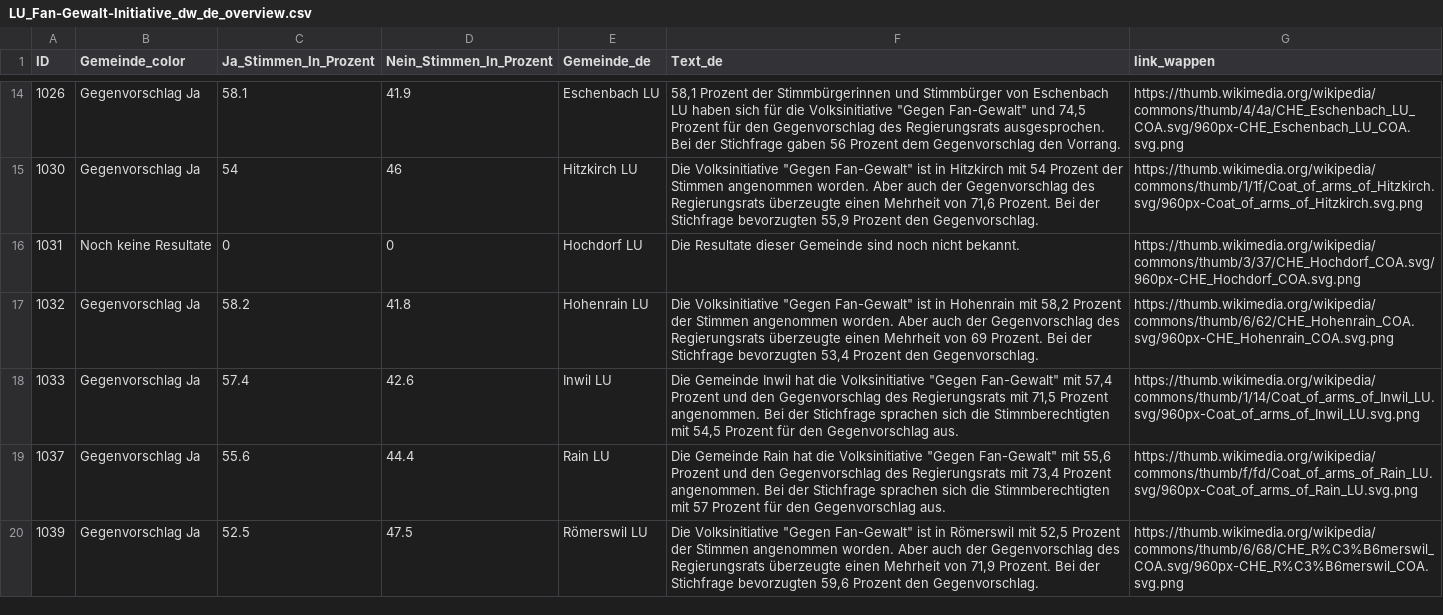
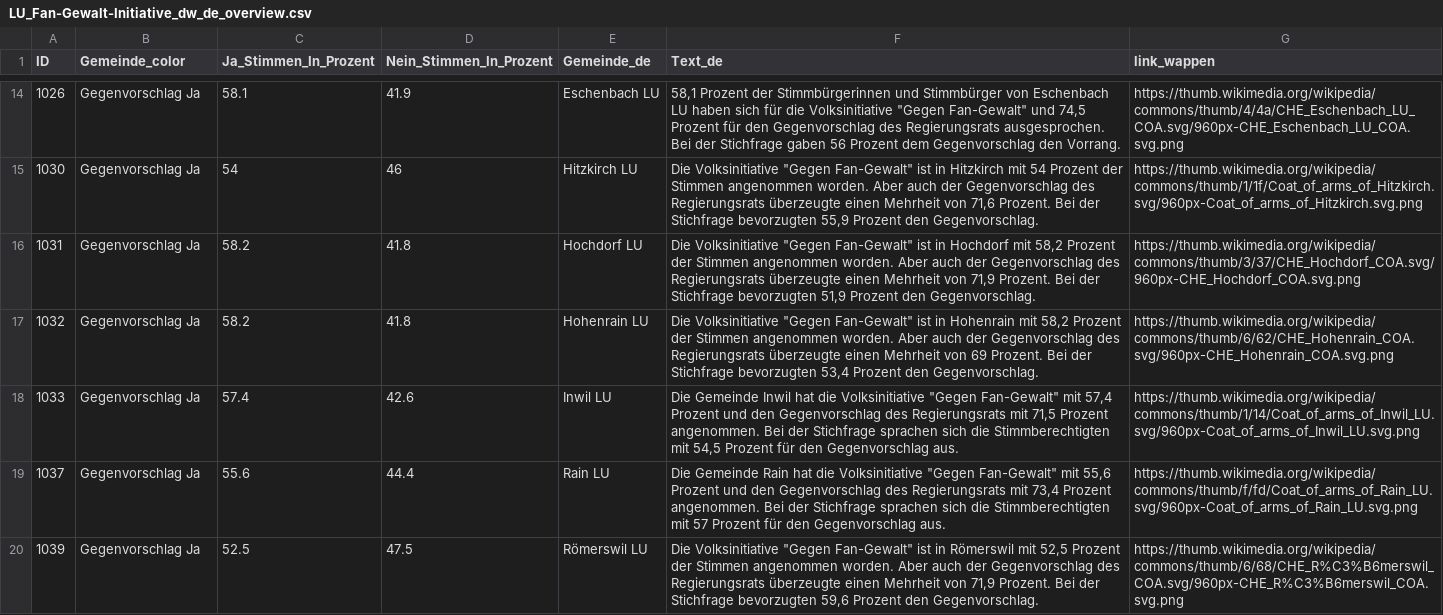
Before and after one commit to awp-finanznachrichten/lena_september2026, a CSV file: Output_Cantons/LU_Fan-Gewalt-Initiative_dw_de_overview.csv, drawn as a sheet; only a part is shown, gaps mark what is left out; the diff covers the shown part only.

```diff
--- a/Output_Cantons/LU_Fan-Gewalt-Initiative_dw_de_overview.csv
+++ b/Output_Cantons/LU_Fan-Gewalt-Initiative_dw_de_overview.csv
@@ -15,3 +15,3 @@
 1030,"Gegenvorschlag Ja",54,46,"Hitzkirch LU","Die Volksinitiative ""Gegen Fan-Gewalt"" ist in Hitzkirch mit 54 Prozent der Stimmen angenommen worden. Aber auch der Gegenvorschlag des Regierungsrats überzeugte einen Mehrheit von 71,6 Prozent. Bei der Stichfrage bevorzugten 55,9 Prozent den Gegenvorschlag.","https://thumb.wikimedia.org/wikipedia/commons/thumb/1/1f/Coat_of_arms_of_Hitzkirch.svg/960px-Coat_of_arms_of_Hitzkirch.svg.png"
-1031,"Noch keine Resultate",0,0,"Hochdorf LU","Die Resultate dieser Gemeinde sind noch nicht bekannt.","https://thumb.wikimedia.org/wikipedia/commons/thumb/3/37/CHE_Hochdorf_COA.svg/960px-CHE_Hochdorf_COA.svg.png"
+1031,"Gegenvorschlag Ja",58.2,41.8,"Hochdorf LU","Die Volksinitiative ""Gegen Fan-Gewalt"" ist in Hochdorf mit 58,2 Prozent der Stimmen angenommen worden. Aber auch der Gegenvorschlag des Regierungsrats überzeugte einen Mehrheit von 71,9 Prozent. Bei der Stichfrage bevorzugten 51,9 Prozent den Gegenvorschlag.","https://thumb.wikimedia.org/wikipedia/commons/thumb/3/37/CHE_Hochdorf_COA.svg/960px-CHE_Hochdorf_COA.svg.png"
 1032,"Gegenvorschlag Ja",58.2,41.8,"Hohenrain LU","Die Volksinitiative ""Gegen Fan-Gewalt"" ist in Hohenrain mit 58,2 Prozent der Stimmen angenommen worden. Aber auch der Gegenvorschlag des Regierungsrats überzeugte einen Mehrheit von 69 Prozent. Bei der Stichfrage bevorzugten 53,4 Prozent den Gegenvorschlag.","https://thumb.wikimedia.org/wikipedia/commons/thumb/6/62/CHE_Hohenrain_COA.svg/960px-CHE_Hohenrain_COA.svg.png"
```
Also changed, not shown: 8 edited cells elsewhere in this file, Output_Cantons/LU_Fan-Gewalt-Initiative_dw_de_gegenvorschlag.csv, Output_Cantons/LU_Fan-Gewalt-Initiative_dw_de_initiative.csv, 11 other files.
